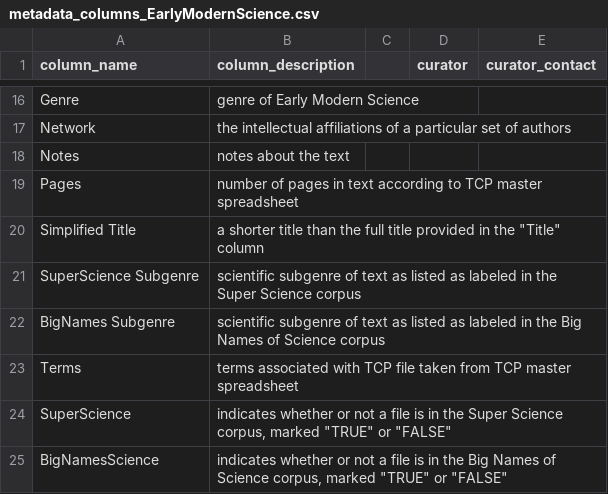
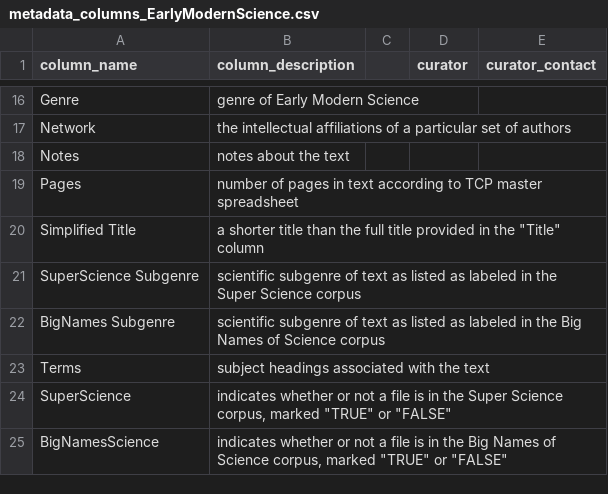
Before and after one commit to uwgraphics/VEP-corpora, a CSV file: metadata_columns_EarlyModernScience.csv, drawn as a sheet; only a part is shown, gaps mark what is left out.

```diff
--- a/metadata_columns_EarlyModernScience.csv
+++ b/metadata_columns_EarlyModernScience.csv
@@ -22,3 +22,3 @@ SuperScience Subgenre,scientific subgenre of text as listed as labeled in the Su
 BigNames Subgenre,scientific subgenre of text as listed as labeled in the Big Names of Science corpus,,,
-Terms,terms associated with TCP file taken from TCP master spreadsheet,,,
+Terms,subject headings associated with the text,,,
 SuperScience,"indicates whether or not a file is in the Super Science corpus, marked ""TRUE"" or ""FALSE""",,,
```
Also changed, not shown: metadata_columns_AllKnownDrama.csv, metadata_columns_EM1080.csv, 4 other files.
